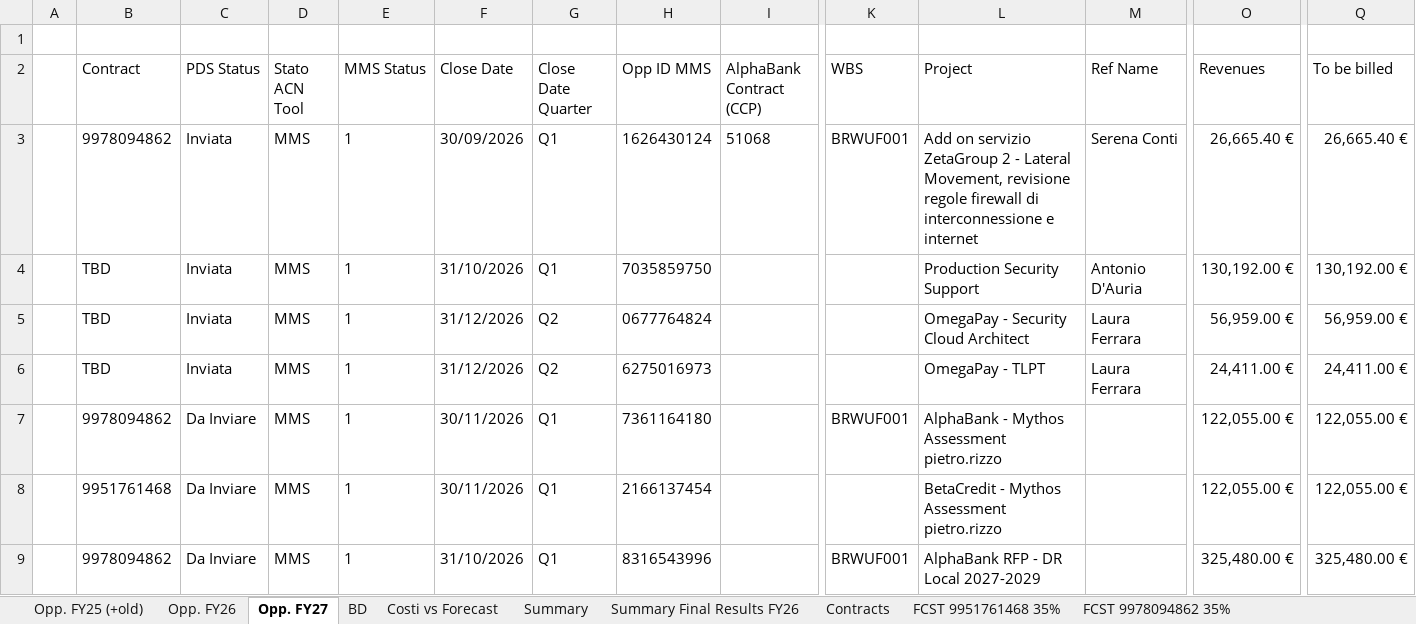
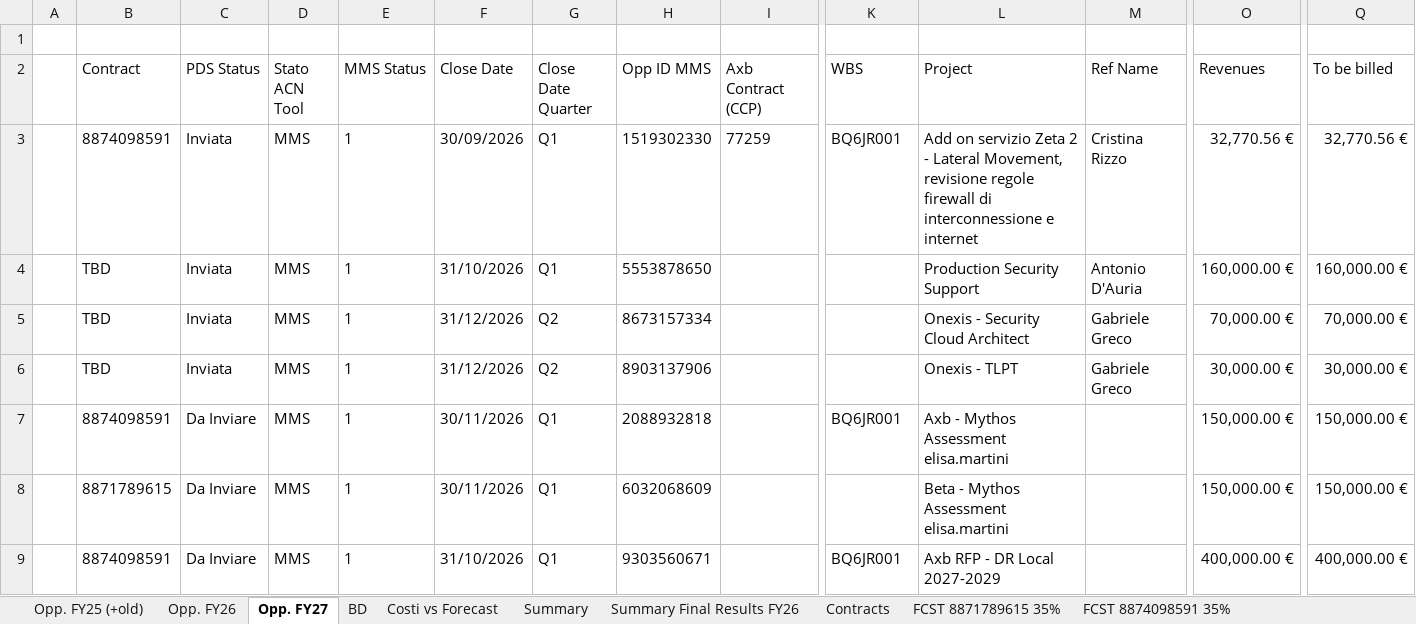
Before and after one commit to DaveDev97/PmControlCenter, an Excel workbook: sample_data/security_financials.xlsx, sheet Opp. FY27, drawn as a sheet; only a part is shown, gaps mark what is left out; values as stored, in another font and other column widths than the file's, no borders; conditional formats and table styles not drawn; removed rows and columns are numbered as before the commit, all else as after; rows hold the shown columns only; the diff covers the shown part only; the diff names each change by its address in the sheet, - before the commit and + after, or states it on an @@ line.

```diff
--- a/sample_data/security_financials.xlsx (sheet Opp. FY27)
+++ b/sample_data/security_financials.xlsx (sheet Opp. FY27)
-sheet tab: FCST 9951761468 35%
-sheet tab: FCST 9978094862 35%
+sheet tab: FCST 8871789615 35%
+sheet tab: FCST 8874098591 35%
-I2: AlphaBank Contract (CCP)
+I2: Axb Contract (CCP)
-row 3:  | 9978094862 | Inviata | MMS | 1 | 30/09/2026 | Q1 | 1626430124 | 51068 | BRWUF001 | Add on servizio ZetaGroup 2 - Lateral Movement, revisione regole firewall di interconnessione e internet | Serena Conti | 26,665.40 € | 26,665.40 €
+row 3:  | 8874098591 | Inviata | MMS | 1 | 30/09/2026 | Q1 | 1519302330 | 77259 | BQ6JR001 | Add on servizio Zeta 2 - Lateral Movement, revisione regole firewall di interconnessione e internet | Cristina Rizzo | 32,770.56 € | 32,770.56 €
-H4 (Opp ID MMS): 7035859750
+H4 (Opp ID MMS): 5553878650
-O4 (Revenues): 130,192.00 €
+O4 (Revenues): 160,000.00 €
-Q4 (To be billed): 130,192.00 €
+Q4 (To be billed): 160,000.00 €
-H5 (Opp ID MMS): 0677764824
+H5 (Opp ID MMS): 8673157334
-L5 (Project): OmegaPay - Security Cloud Architect
+L5 (Project): Onexis - Security Cloud Architect
-M5:M6 (Ref Name): Laura Ferrara
+M5:M6 (Ref Name): Gabriele Greco
-O5 (Revenues): 56,959.00 €
+O5 (Revenues): 70,000.00 €
-Q5 (To be billed): 56,959.00 €
+Q5 (To be billed): 70,000.00 €
-H6 (Opp ID MMS): 6275016973
+H6 (Opp ID MMS): 8903137906
-L6 (Project): OmegaPay - TLPT
+L6 (Project): Onexis - TLPT
-O6 (Revenues): 24,411.00 €
+O6 (Revenues): 30,000.00 €
-Q6 (To be billed): 24,411.00 €
+Q6 (To be billed): 30,000.00 €
-B7 (Contract): 9978094862
+B7 (Contract): 8874098591
-H7 (Opp ID MMS): 7361164180
+H7 (Opp ID MMS): 2088932818
-K7 (WBS): BRWUF001
+K7 (WBS): BQ6JR001
-L7 (Project): AlphaBank - Mythos Assessment pietro.rizzo
+L7 (Project): Axb - Mythos Assessment elisa.martini
-O7:O8 (Revenues): 122,055.00 €
+O7:O8 (Revenues): 150,000.00 €
-Q7:Q8 (To be billed): 122,055.00 €
+Q7:Q8 (To be billed): 150,000.00 €
-B8 (Contract): 9951761468
+B8 (Contract): 8871789615
-H8 (Opp ID MMS): 2166137454
+H8 (Opp ID MMS): 6032068609
-L8 (Project): BetaCredit - Mythos Assessment pietro.rizzo
+L8 (Project): Beta - Mythos Assessment elisa.martini
-B9 (Contract): 9978094862
+B9 (Contract): 8874098591
-H9 (Opp ID MMS): 8316543996
+H9 (Opp ID MMS): 9303560671
-K9 (WBS): BRWUF001
+K9 (WBS): BQ6JR001
-L9 (Project): AlphaBank RFP - DR Local 2027-2029
+L9 (Project): Axb RFP - DR Local 2027-2029
-O9 (Revenues): 325,480.00 €
+O9 (Revenues): 400,000.00 €
-Q9 (To be billed): 325,480.00 €
+Q9 (To be billed): 400,000.00 €
```
Also changed, not shown: 73 edited cells elsewhere in this sheet, sheet Opp. FY26, sheet Opp. FY25 (+old), sheet BD, sheet Summary, sheet Costi vs Forecast, sheet Contracts, 1 more sheet, other sheet tabs, formulas that keep their value, hidden cells, 7 other files.
